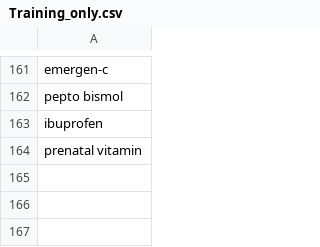
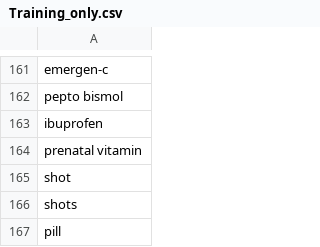
Before and after one commit to nlp-cnu/biocreative_2021_task3, a CSV file: lexicon_app/lexicons/Training_only.csv, drawn as a sheet; only a part is shown, gaps mark what is left out.

```diff
--- a/lexicon_app/lexicons/Training_only.csv
+++ b/lexicon_app/lexicons/Training_only.csv
@@ -164 +164,4 @@
 "prenatal vitamin"
+"shot"
+"shots"
+"pill"
```
Also changed, not shown: 13 other files.
